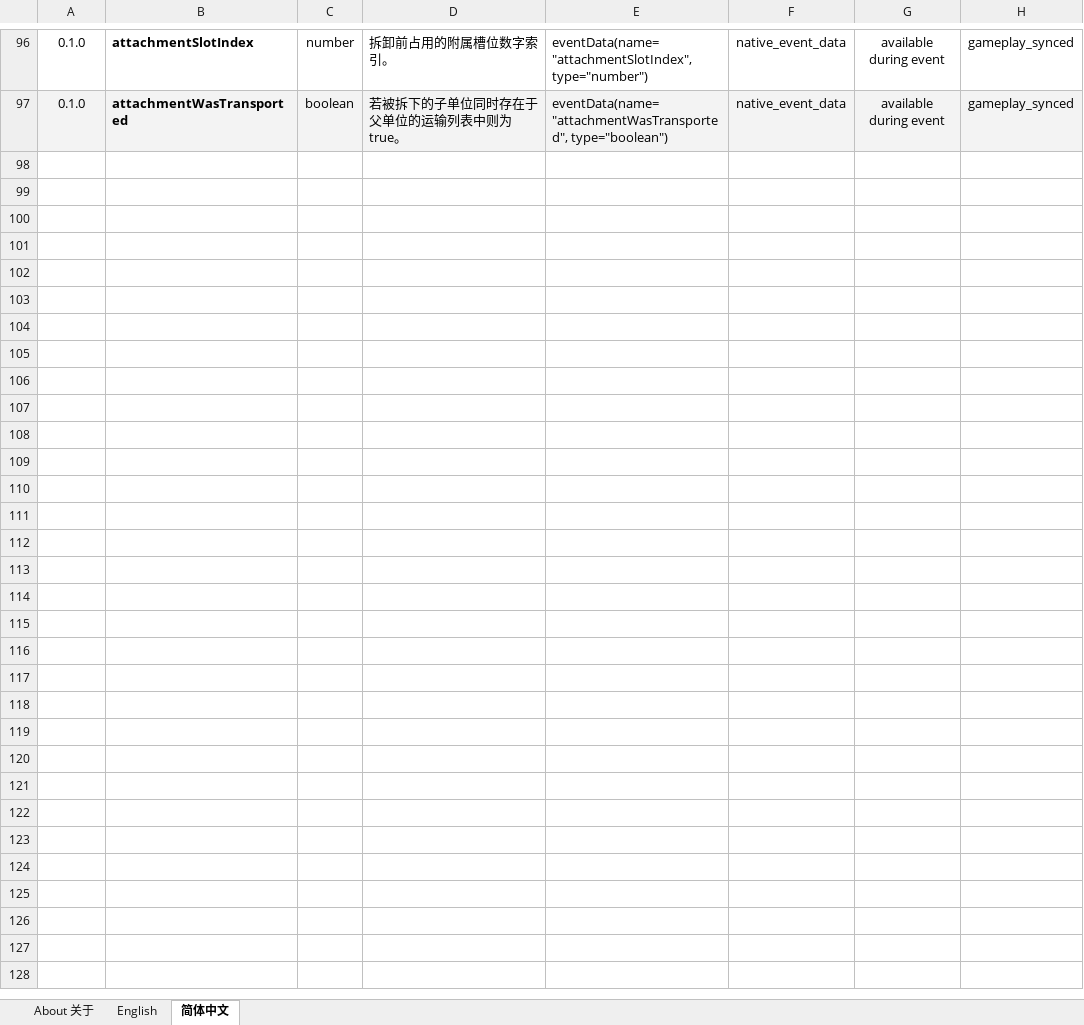
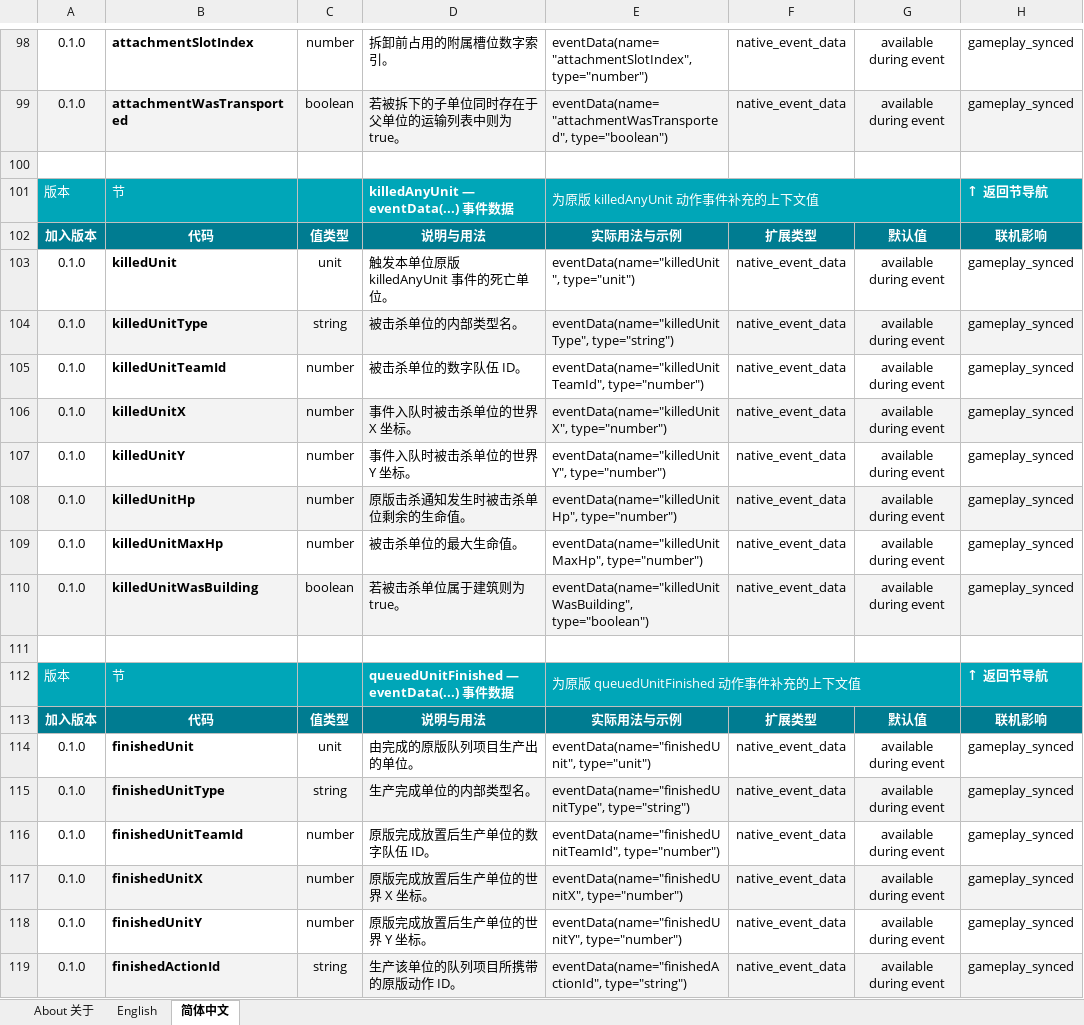
Before and after one commit to DXENDBucket/Rusted-Fabric-Loader, an Excel workbook: official-mods/ini-essentials/docs/INI Essentials Unit Modding Reference.xlsx, sheet 简体中文, drawn as a sheet; only a part is shown, gaps mark what is left out; values as stored, in another font and other column widths than the file's, no borders; charts and pictures not drawn; the diff covers the shown part only; the diff names each change by its address in the sheet, - before the commit and + after, or states it on an @@ line.

Commit message:
feat: expand native INI event context

```diff
--- a/official-mods/ini-essentials/docs/INI Essentials Unit Modding Reference.xlsx (sheet 简体中文)
+++ b/official-mods/ini-essentials/docs/INI Essentials Unit Modding Reference.xlsx (sheet 简体中文)
+row 100: (empty)
+row 101: 版本 | 节 |  | killedAnyUnit — eventData(...) 事件数据 | 为原版 killedAnyUnit 动作事件补充的上下文值 |  |  | ↑ 返回节导航
+row 102: 加入版本 | 代码 | 值类型 | 说明与用法 | 实际用法与示例 | 扩展类型 | 默认值 | 联机影响
+row 103: 0.1.0 | killedUnit | unit | 触发本单位原版 killedAnyUnit 事件的死亡单位。 | eventData(name="killedUnit", type="unit") | native_event_data | available during event | gameplay_synced
+row 104: 0.1.0 | killedUnitType | string | 被击杀单位的内部类型名。 | eventData(name="killedUnitType", type="string") | native_event_data | available during event | gameplay_synced
+row 105: 0.1.0 | killedUnitTeamId | number | 被击杀单位的数字队伍 ID。 | eventData(name="killedUnitTeamId", type="number") | native_event_data | available during event | gameplay_synced
+row 106: 0.1.0 | killedUnitX | number | 事件入队时被击杀单位的世界 X 坐标。 | eventData(name="killedUnitX", type="number") | native_event_data | available during event | gameplay_synced
+row 107: 0.1.0 | killedUnitY | number | 事件入队时被击杀单位的世界 Y 坐标。 | eventData(name="killedUnitY", type="number") | native_event_data | available during event | gameplay_synced
+row 108: 0.1.0 | killedUnitHp | number | 原版击杀通知发生时被击杀单位剩余的生命值。 | eventData(name="killedUnitHp", type="number") | native_event_data | available during event | gameplay_synced
+row 109: 0.1.0 | killedUnitMaxHp | number | 被击杀单位的最大生命值。 | eventData(name="killedUnitMaxHp", type="number") | native_event_data | available during event | gameplay_synced
+row 110: 0.1.0 | killedUnitWasBuilding | boolean | 若被击杀单位属于建筑则为 true。 | eventData(name="killedUnitWasBuilding", type="boolean") | native_event_data | available during event | gameplay_synced
+row 111: (empty)
+row 112: 版本 | 节 |  | queuedUnitFinished — eventData(...) 事件数据 | 为原版 queuedUnitFinished 动作事件补充的上下文值 |  |  | ↑ 返回节导航
+row 113: 加入版本 | 代码 | 值类型 | 说明与用法 | 实际用法与示例 | 扩展类型 | 默认值 | 联机影响
+row 114: 0.1.0 | finishedUnit | unit | 由完成的原版队列项目生产出的单位。 | eventData(name="finishedUnit", type="unit") | native_event_data | available during event | gameplay_synced
+row 115: 0.1.0 | finishedUnitType | string | 生产完成单位的内部类型名。 | eventData(name="finishedUnitType", type="string") | native_event_data | available during event | gameplay_synced
+row 116: 0.1.0 | finishedUnitTeamId | number | 原版完成放置后生产单位的数字队伍 ID。 | eventData(name="finishedUnitTeamId", type="number") | native_event_data | available during event | gameplay_synced
+row 117: 0.1.0 | finishedUnitX | number | 原版完成放置后生产单位的世界 X 坐标。 | eventData(name="finishedUnitX", type="number") | native_event_data | available during event | gameplay_synced
+row 118: 0.1.0 | finishedUnitY | number | 原版完成放置后生产单位的世界 Y 坐标。 | eventData(name="finishedUnitY", type="number") | native_event_data | available during event | gameplay_synced
+row 119: 0.1.0 | finishedActionId | string | 生产该单位的队列项目所携带的原版动作 ID。 | eventData(name="finishedActionId", type="string") | native_event_data | available during event | gameplay_synced
```
Also changed, not shown: 61 added rows, 2 edited cells, cell formats and merged cells elsewhere in this sheet, sheet English, charts or pictures, 10 other files.
